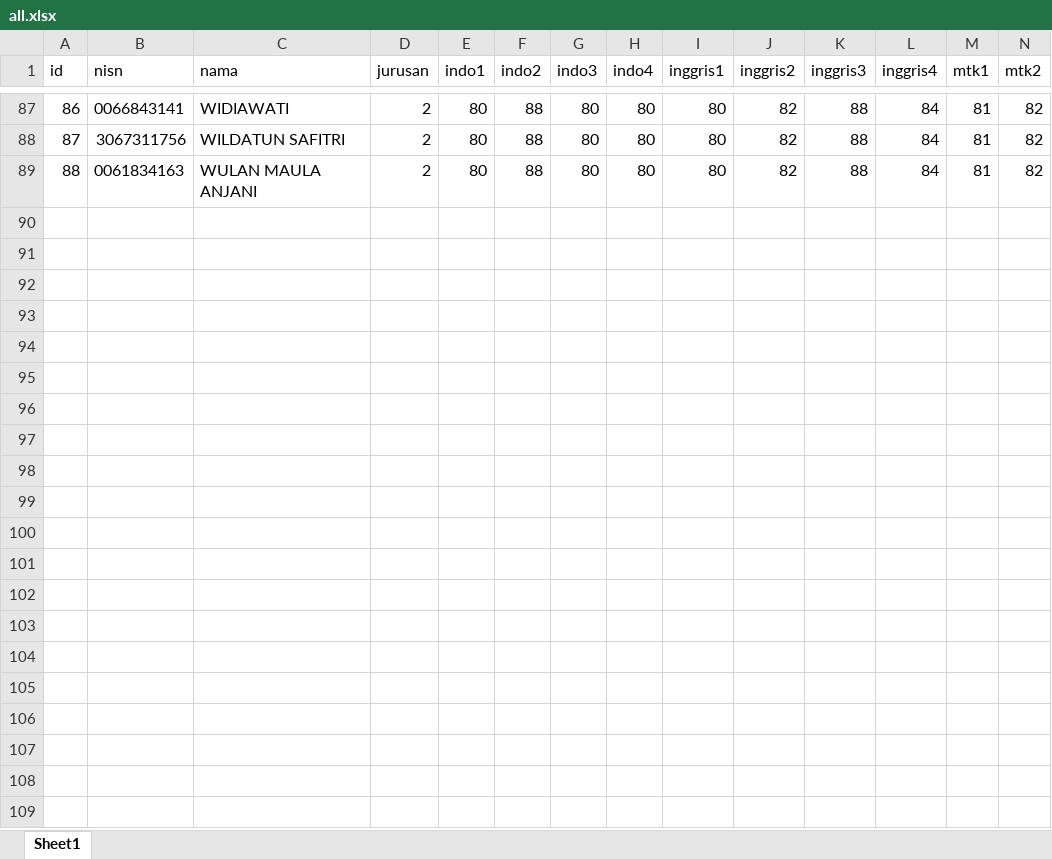
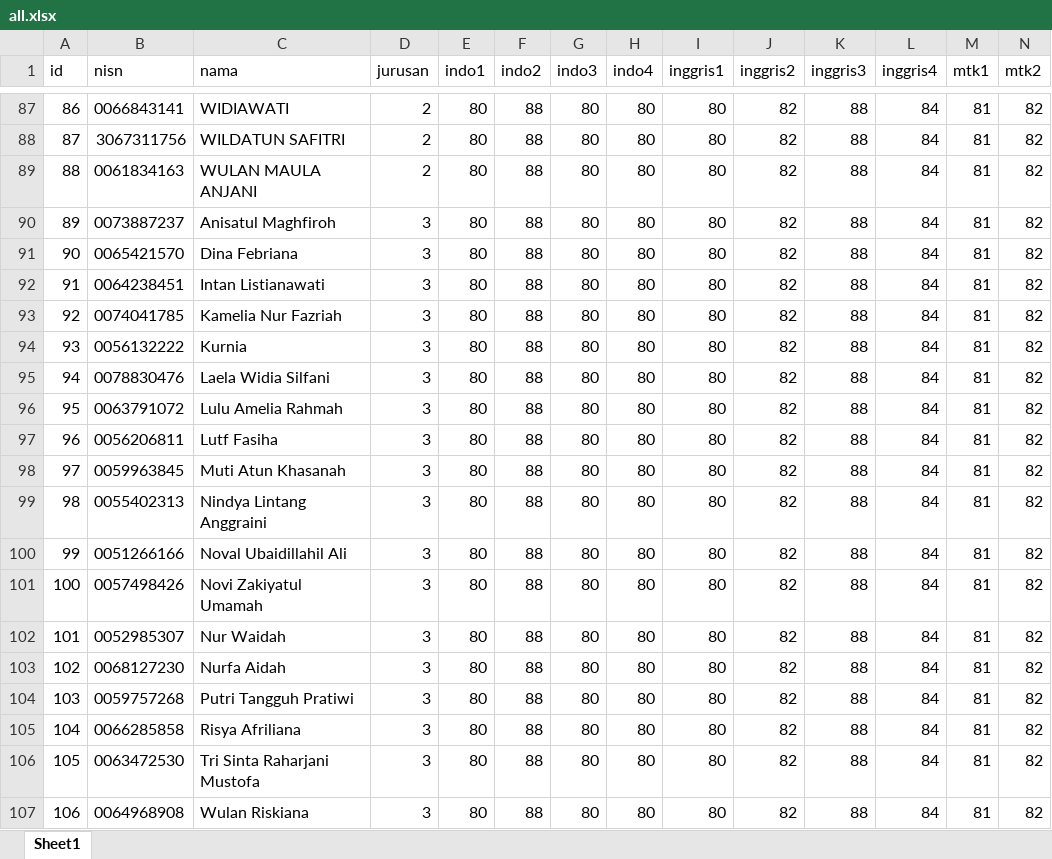
Before and after one commit to ArtEnginer/backprosiswa, an Excel workbook: dataset/all.xlsx, sheet Sheet1, drawn as a sheet; only a part is shown, gaps mark what is left out; values as stored, in another font and other column widths than the file's, no borders; rows hold the shown columns only; the diff covers the shown part only; the diff names each change by its address in the sheet, - before the commit and + after, or states it on an @@ line.

Commit message:
update data

```diff
--- a/dataset/all.xlsx (sheet Sheet1)
+++ b/dataset/all.xlsx (sheet Sheet1)
+row 90: 89 | 0073887237 | Anisatul Maghfiroh | 3 | 80 | 88 | 80 | 80 | 80 | 82 | 88 | 84 | 81 | 82
+row 91: 90 | 0065421570 | Dina Febriana | 3 | 80 | 88 | 80 | 80 | 80 | 82 | 88 | 84 | 81 | 82
+row 92: 91 | 0064238451 | Intan Listianawati | 3 | 80 | 88 | 80 | 80 | 80 | 82 | 88 | 84 | 81 | 82
+row 93: 92 | 0074041785 | Kamelia Nur Fazriah | 3 | 80 | 88 | 80 | 80 | 80 | 82 | 88 | 84 | 81 | 82
+row 94: 93 | 0056132222 | Kurnia | 3 | 80 | 88 | 80 | 80 | 80 | 82 | 88 | 84 | 81 | 82
+row 95: 94 | 0078830476 | Laela Widia Silfani | 3 | 80 | 88 | 80 | 80 | 80 | 82 | 88 | 84 | 81 | 82
+row 96: 95 | 0063791072 | Lulu Amelia Rahmah | 3 | 80 | 88 | 80 | 80 | 80 | 82 | 88 | 84 | 81 | 82
+row 97: 96 | 0056206811 | Lutf Fasiha | 3 | 80 | 88 | 80 | 80 | 80 | 82 | 88 | 84 | 81 | 82
+row 98: 97 | 0059963845 | Muti Atun Khasanah | 3 | 80 | 88 | 80 | 80 | 80 | 82 | 88 | 84 | 81 | 82
+row 99: 98 | 0055402313 | Nindya Lintang Anggraini | 3 | 80 | 88 | 80 | 80 | 80 | 82 | 88 | 84 | 81 | 82
+row 100: 99 | 0051266166 | Noval Ubaidillahil Ali | 3 | 80 | 88 | 80 | 80 | 80 | 82 | 88 | 84 | 81 | 82
+row 101: 100 | 0057498426 | Novi Zakiyatul Umamah | 3 | 80 | 88 | 80 | 80 | 80 | 82 | 88 | 84 | 81 | 82
+row 102: 101 | 0052985307 | Nur Waidah | 3 | 80 | 88 | 80 | 80 | 80 | 82 | 88 | 84 | 81 | 82
+row 103: 102 | 0068127230 | Nurfa Aidah | 3 | 80 | 88 | 80 | 80 | 80 | 82 | 88 | 84 | 81 | 82
+row 104: 103 | 0059757268 | Putri Tangguh Pratiwi | 3 | 80 | 88 | 80 | 80 | 80 | 82 | 88 | 84 | 81 | 82
+row 105: 104 | 0066285858 | Risya Afriliana | 3 | 80 | 88 | 80 | 80 | 80 | 82 | 88 | 84 | 81 | 82
+row 106: 105 | 0063472530 | Tri Sinta Raharjani Mustofa | 3 | 80 | 88 | 80 | 80 | 80 | 82 | 88 | 84 | 81 | 82
+row 107: 106 | 0064968908 | Wulan Riskiana | 3 | 80 | 88 | 80 | 80 | 80 | 82 | 88 | 84 | 81 | 82
```
Also changed, not shown: 41 added rows elsewhere in this sheet, dataset/d-indo.xlsx, dataset/d-inggris.xlsx, 1 other file.
